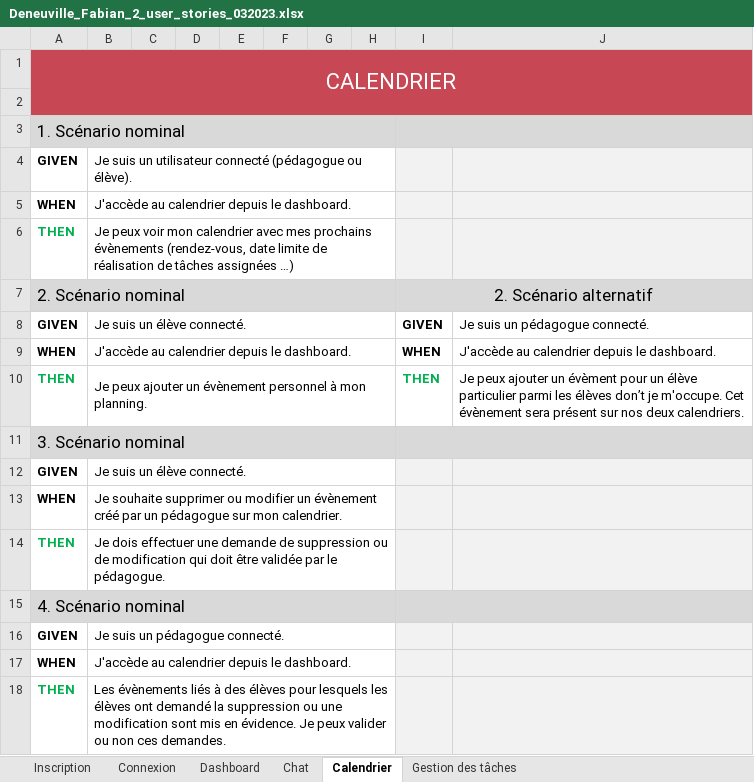
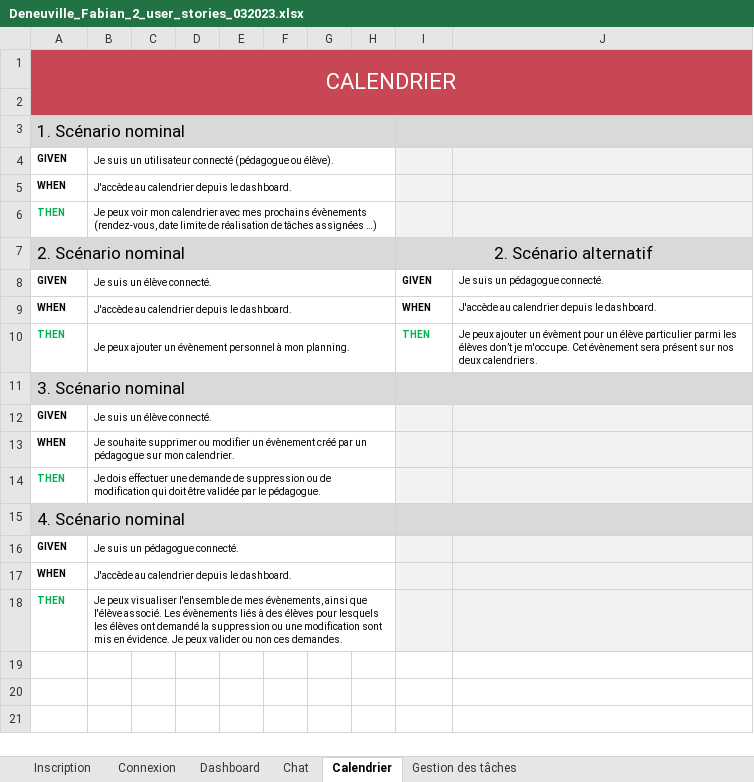
Before and after one commit to fabiandeneuville/FabianDeneuville_10_01032023, an Excel workbook: Deneuville_Fabian_2_user_stories_032023.xlsx, sheet Calendrier, drawn as a sheet; values as stored, in another font and other column widths than the file's, no borders; the diff names each change by its address in the sheet, - before the commit and + after, or states it on an @@ line.

```diff
--- a/Deneuville_Fabian_2_user_stories_032023.xlsx (sheet Calendrier)
+++ b/Deneuville_Fabian_2_user_stories_032023.xlsx (sheet Calendrier)
@@ A4:B6 text size: smaller @@
@@ A8:B10 text size: smaller @@
@@ I8:J10 text size: smaller @@
@@ A12:B14 text size: smaller @@
@@ A16:B18 text size: smaller @@
-B18: Les évènements…
+B18: Je peux visualiser l'ensemble de mes évènements, ainsi que l'élève associé. Les évènements…
```
Also changed, not shown: sheet Gestion des tâches, sheet Dashboard, sheet Chat, sheet Connexion, sheet Inscription.
